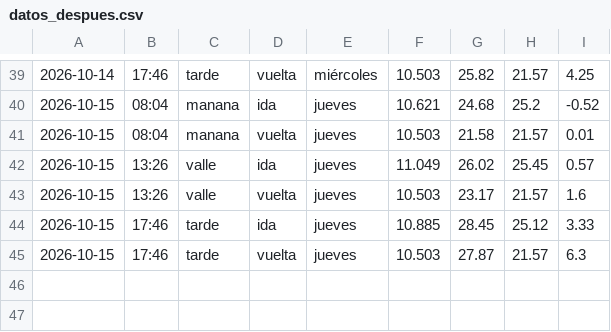
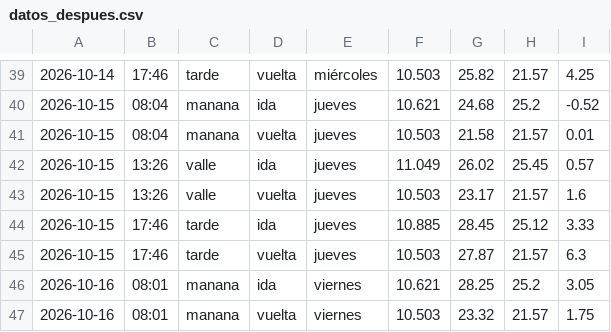
Before and after one commit to Attentive5570/impacto-rotonda, a CSV file: datos_despues.csv, drawn as a sheet; only a part is shown, gaps mark what is left out.

```diff
--- a/datos_despues.csv
+++ b/datos_despues.csv
@@ -45 +45,3 @@
 2026-10-15,17:46,tarde,vuelta,jueves,10.503,27.87,21.57,6.3
+2026-10-16,08:01,manana,ida,viernes,10.621,28.25,25.2,3.05
+2026-10-16,08:01,manana,vuelta,viernes,10.503,23.32,21.57,1.75
```
